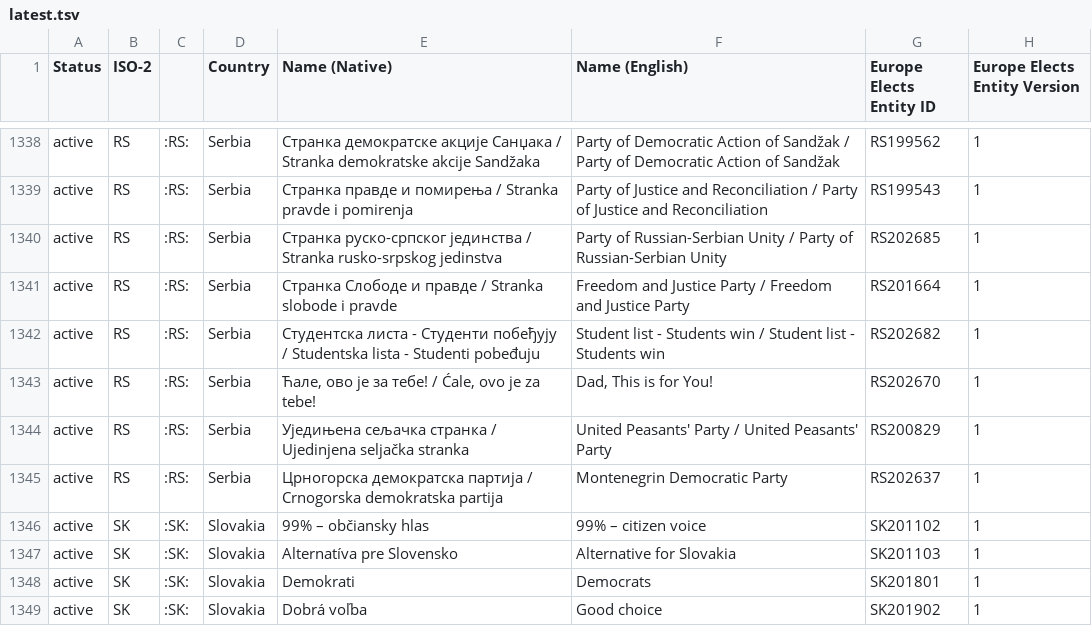
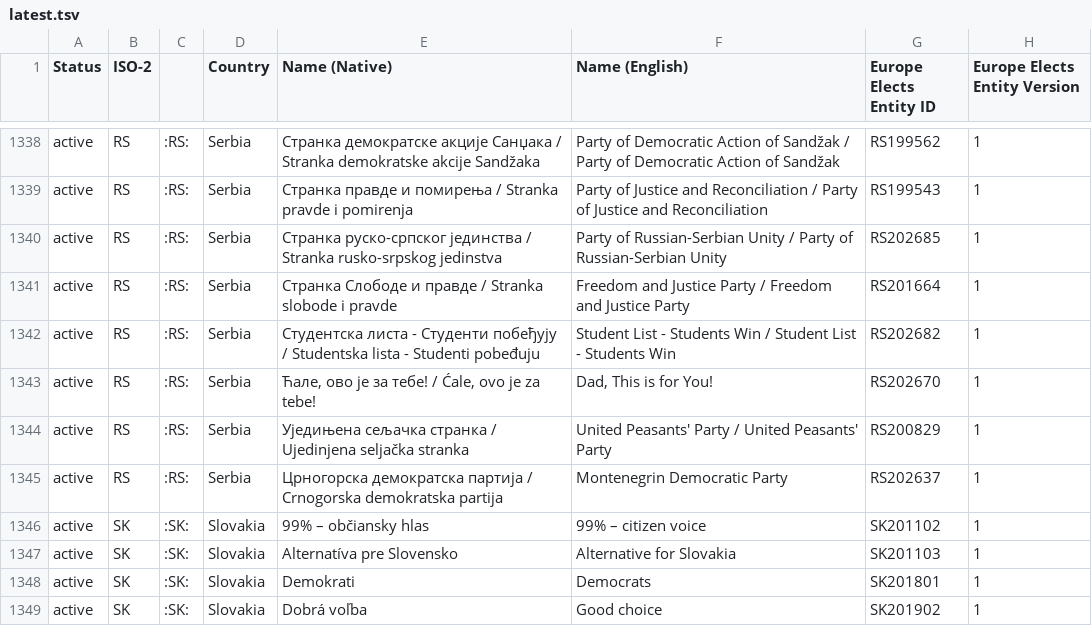
Before and after one commit to Europe-Elects/party-timelines, a TSV file: data/latest.tsv, drawn as a sheet; only a part is shown, gaps mark what is left out; the diff covers the shown part only; the diff names each change by its address in the sheet, - before the commit and + after, or states it on an @@ line.

```diff
--- a/data/latest.tsv
+++ b/data/latest.tsv
-F1342 (Name (English)): Student list - Students win / Student list - Students win
+F1342 (Name (English)): Student List - Students Win / Student List - Students Win
```
Also changed, not shown: 5 edited cells elsewhere in this file.
